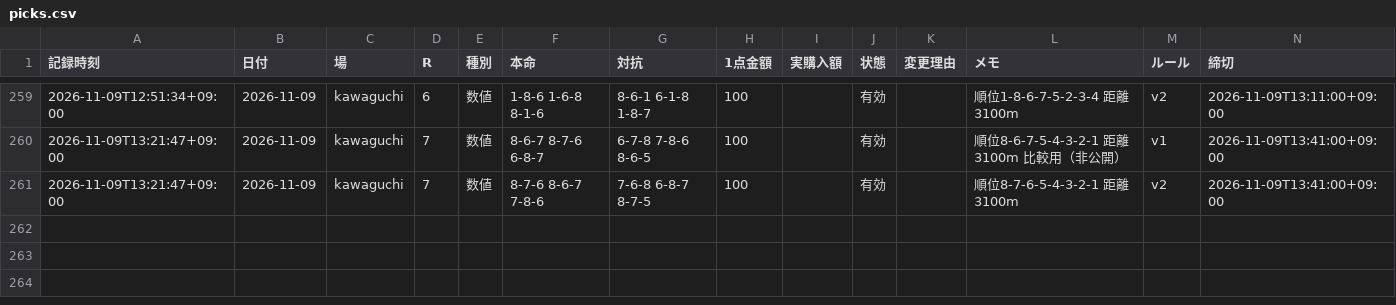
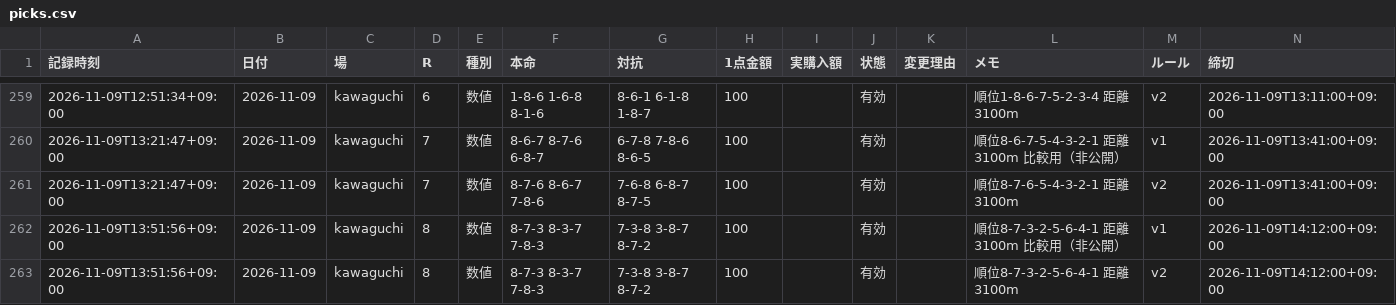
Before and after one commit to reotaro55/autorace-yosou, a CSV file: data/picks.csv, drawn as a sheet; only a part is shown, gaps mark what is left out.

```diff
--- a/data/picks.csv
+++ b/data/picks.csv
@@ -261 +261,3 @@
 2026-11-09T13:21:47+09:00,2026-11-09,kawaguchi,7,数値,8-7-6 8-6-7 7-8-6,7-6-8 6-8-7 8-7-5,100,,有効,,順位8-7-6-5-4-3-2-1 距離3100m,v2,2026-11-09T13:41:00+09:00
+2026-11-09T13:51:56+09:00,2026-11-09,kawaguchi,8,数値,8-7-3 8-3-7 7-8-3,7-3-8 3-8-7 8-7-2,100,,有効,,順位8-7-3-2-5-6-4-1 距離3100m 比較用（非公開）,v1,2026-11-09T14:12:00+09:00
+2026-11-09T13:51:56+09:00,2026-11-09,kawaguchi,8,数値,8-7-3 8-3-7 7-8-3,7-3-8 3-8-7 8-7-2,100,,有効,,順位8-7-3-2-5-6-4-1 距離3100m,v2,2026-11-09T14:12:00+09:00
```
Also changed, not shown: 3 other files.
